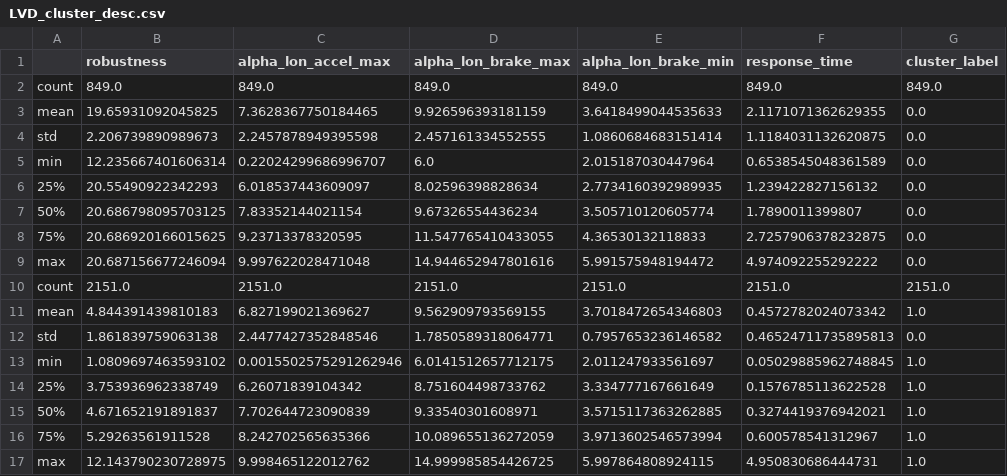
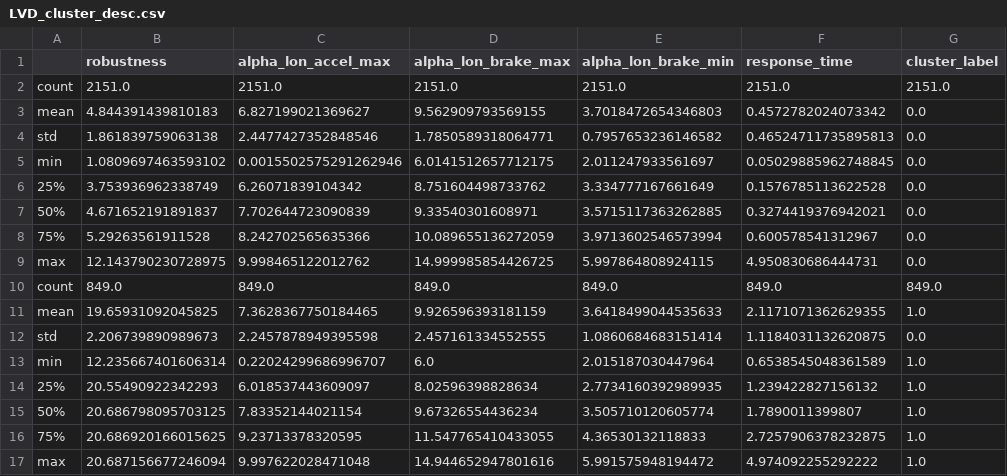
Before and after one commit to nellro/rgt, a CSV file: results/LVD/LVD_cluster_desc.csv, drawn as a sheet.

```diff
--- a/results/LVD/LVD_cluster_desc.csv
+++ b/results/LVD/LVD_cluster_desc.csv
@@ -1,17 +1,17 @@
 ,robustness,alpha_lon_accel_max,alpha_lon_brake_max,alpha_lon_brake_min,response_time,cluster_label
+count,2151.0,2151.0,2151.0,2151.0,2151.0,2151.0
+mean,4.844391439810183,6.827199021369627,9.562909793569155,3.7018472654346803,0.4572782024073342,0.0
+std,1.861839759063138,2.4477427352848546,1.7850589318064771,0.7957653236146582,0.46524711735895813,0.0
+min,1.0809697463593102,0.0015502575291262946,6.0141512657712175,2.011247933561697,0.05029885962748845,0.0
+25%,3.753936962338749,6.26071839104342,8.751604498733762,3.334777167661649,0.1576785113622528,0.0
+50%,4.671652191891837,7.702644723090839,9.33540301608971,3.5715117363262885,0.3274419376942021,0.0
+75%,5.29263561911528,8.242702565635366,10.089655136272059,3.9713602546573994,0.600578541312967,0.0
+max,12.143790230728975,9.998465122012762,14.999985854426725,5.997864808924115,4.950830686444731,0.0
 count,849.0,849.0,849.0,849.0,849.0,849.0
-mean,19.65931092045825,7.3628367750184465,9.926596393181159,3.6418499044535633,2.1171071362629355,0.0
+mean,19.65931092045825,7.3628367750184465,9.926596393181159,3.6418499044535633,2.1171071362629355,1.0
 std,2.206739890989673,2.2457878949395598,2.457161334552555,1.0860684683151414,1.1184031132620875,0.0
-min,12.235667401606314,0.22024299686996707,6.0,2.015187030447964,0.6538545048361589,0.0
-25%,20.55490922342293,6.018537443609097,8.02596398828634,2.7734160392989935,1.239422827156132,0.0
-50%,20.686798095703125,7.83352144021154,9.67326554436234,3.505710120605774,1.7890011399807,0.0
-75%,20.686920166015625,9.23713378320595,11.547765410433055,4.36530132118833,2.7257906378232875,0.0
-max,20.687156677246094,9.997622028471048,14.944652947801616,5.991575948194472,4.974092255292222,0.0
-count,2151.0,2151.0,2151.0,2151.0,2151.0,2151.0
-mean,4.844391439810183,6.827199021369627,9.562909793569155,3.7018472654346803,0.4572782024073342,1.0
-std,1.861839759063138,2.4477427352848546,1.7850589318064771,0.7957653236146582,0.46524711735895813,0.0
-min,1.0809697463593102,0.0015502575291262946,6.0141512657712175,2.011247933561697,0.05029885962748845,1.0
-25%,3.753936962338749,6.26071839104342,8.751604498733762,3.334777167661649,0.1576785113622528,1.0
-50%,4.671652191891837,7.702644723090839,9.33540301608971,3.5715117363262885,0.3274419376942021,1.0
-75%,5.29263561911528,8.242702565635366,10.089655136272059,3.9713602546573994,0.600578541312967,1.0
-max,12.143790230728975,9.998465122012762,14.999985854426725,5.997864808924115,4.950830686444731,1.0
+min,12.235667401606314,0.22024299686996707,6.0,2.015187030447964,0.6538545048361589,1.0
+25%,20.55490922342293,6.018537443609097,8.02596398828634,2.7734160392989935,1.239422827156132,1.0
+50%,20.686798095703125,7.83352144021154,9.67326554436234,3.505710120605774,1.7890011399807,1.0
+75%,20.686920166015625,9.23713378320595,11.547765410433055,4.36530132118833,2.7257906378232875,1.0
+max,20.687156677246094,9.997622028471048,14.944652947801616,5.991575948194472,4.974092255292222,1.0
```
Also changed, not shown: results/LVD/LVD_centroid.csv, results/LVD/LVD_param_cluster.csv, 40 other files.
